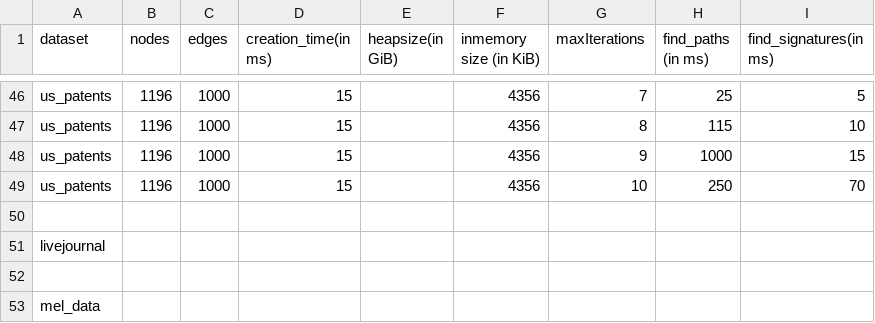
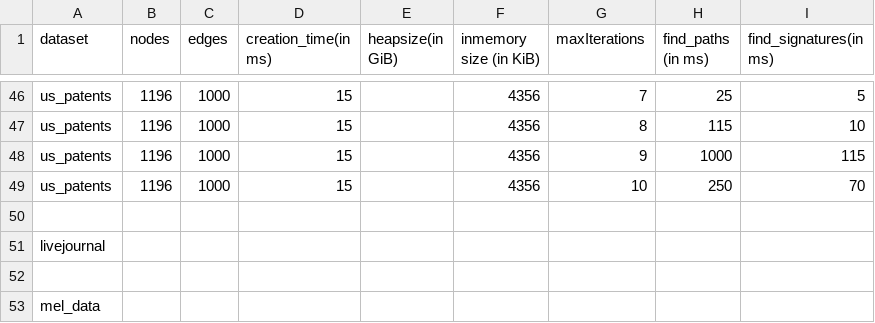
Before and after one commit to mohammadzainabbas/neo4j-pregel, a CSV file: results/thesis/data.csv, drawn as a sheet; only a part is shown, gaps mark what is left out.

```diff
--- a/results/thesis/data.csv
+++ b/results/thesis/data.csv
@@ -47,3 +47,3 @@ us_patents,1196,1000, 15,                 ,                  4356,
 us_patents,1196,1000, 15,                 ,                  4356,                   8,               115,                 10
-us_patents,1196,1000, 15,                 ,                  4356,                   9,               1000,                 15
+us_patents,1196,1000, 15,                 ,                  4356,                   9,               1000,                 115
 us_patents,1196,1000, 15,                 ,                  4356,                  10,               250,                 70
```
